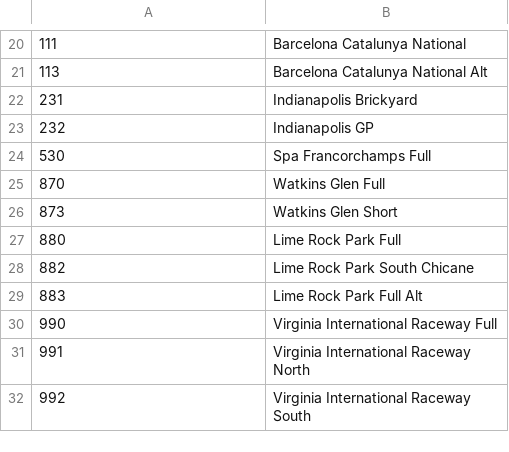
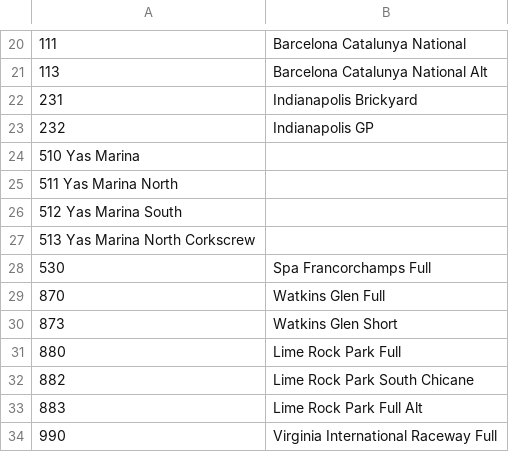
Before and after one commit to Forzurda/ForzaMotorsport2023TrackIDs, a CSV file: FM2023TrackIDs.csv, drawn as a sheet; only a part is shown, gaps mark what is left out; the shorter side is filled out with more unchanged rows.

Commit message:
Add Yas Marina
Added Yas Marina and its variants' codes.

```diff
--- a/FM2023TrackIDs.csv
+++ b/FM2023TrackIDs.csv
@@ -23,2 +23,6 @@
 232	Indianapolis GP
+510  Yas Marina
+511  Yas Marina North
+512  Yas Marina South
+513  Yas Marina North Corkscrew
 530	Spa Francorchamps Full
```
